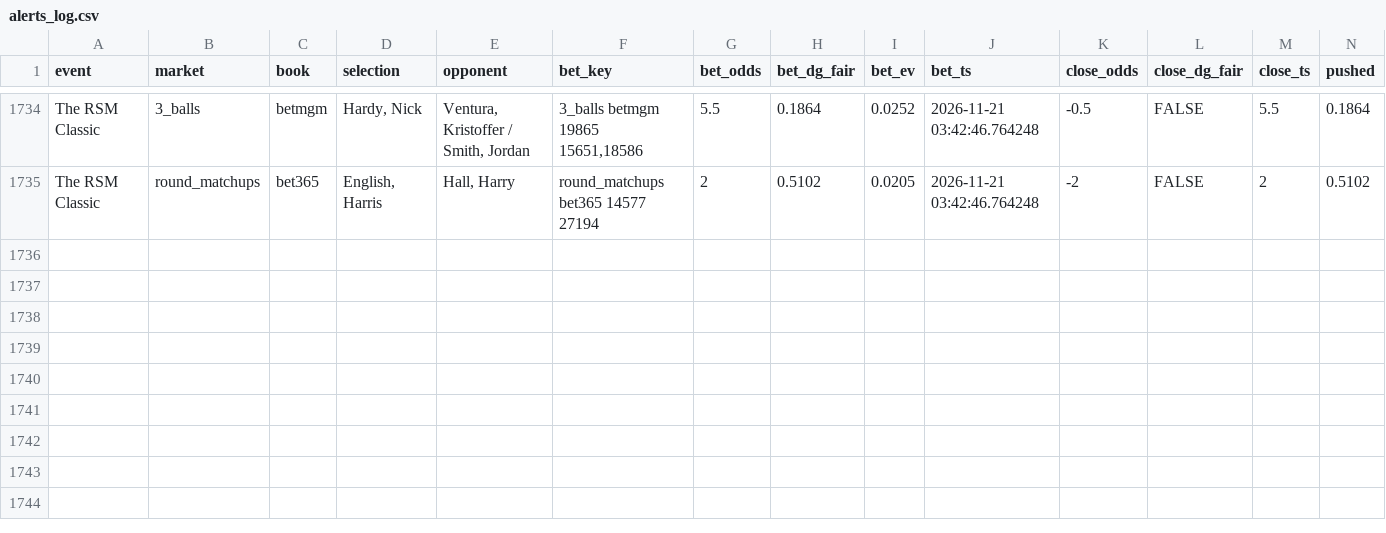
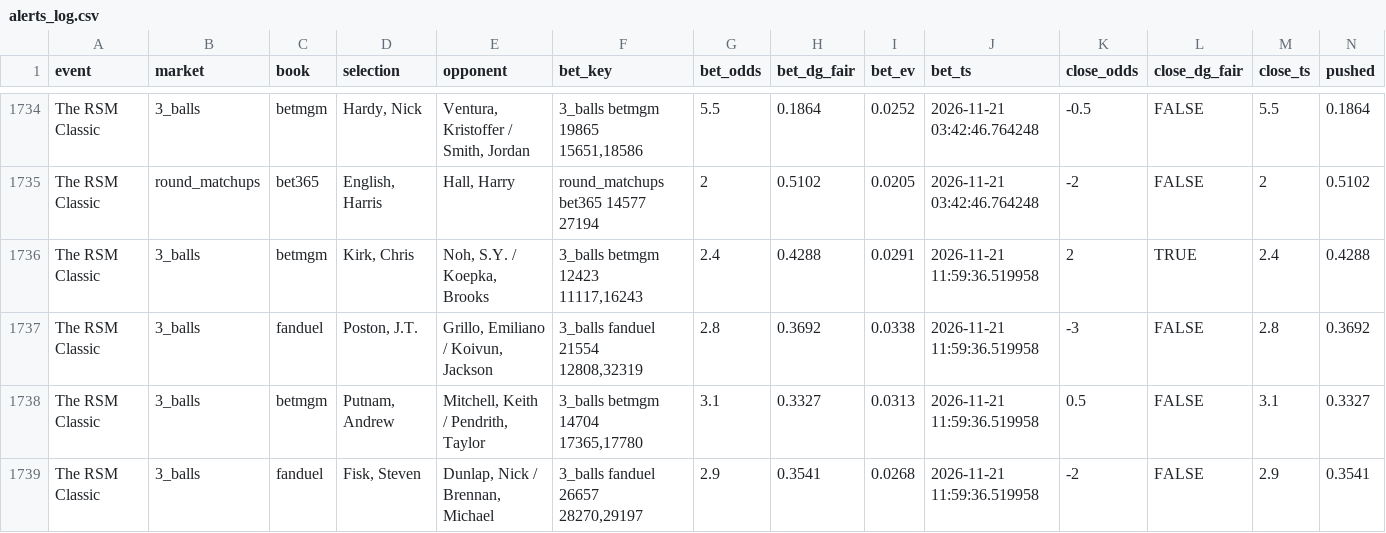
Before and after one commit to lucas-diehl/evbetting, a CSV file: golf_picks/alerts_log.csv, drawn as a sheet; only a part is shown, gaps mark what is left out; rows hold the shown columns only; the diff names each change by its address in the sheet, - before the commit and + after, or states it on an @@ line.

```diff
--- a/golf_picks/alerts_log.csv
+++ b/golf_picks/alerts_log.csv
+row 1736: The RSM Classic | 3_balls | betmgm | Kirk, Chris | Noh, S.Y. / Koepka, Brooks | 3_balls betmgm 12423 11117,16243 | 2.4 | 0.4288 | 0.0291 | 2026-11-21 11:59:36.519958 | 2 | TRUE | 2.4 | 0.4288
+row 1737: The RSM Classic | 3_balls | fanduel | Poston, J.T. | Grillo, Emiliano / Koivun, Jackson | 3_balls fanduel 21554 12808,32319 | 2.8 | 0.3692 | 0.0338 | 2026-11-21 11:59:36.519958 | -3 | FALSE | 2.8 | 0.3692
+row 1738: The RSM Classic | 3_balls | betmgm | Putnam, Andrew | Mitchell, Keith / Pendrith, Taylor | 3_balls betmgm 14704 17365,17780 | 3.1 | 0.3327 | 0.0313 | 2026-11-21 11:59:36.519958 | 0.5 | FALSE | 3.1 | 0.3327
+row 1739: The RSM Classic | 3_balls | fanduel | Fisk, Steven | Dunlap, Nick / Brennan, Michael | 3_balls fanduel 26657 28270,29197 | 2.9 | 0.3541 | 0.0268 | 2026-11-21 11:59:36.519958 | -2 | FALSE | 2.9 | 0.3541
```
Also changed, not shown: golf_picks/clv_results.csv, 1 other file.
